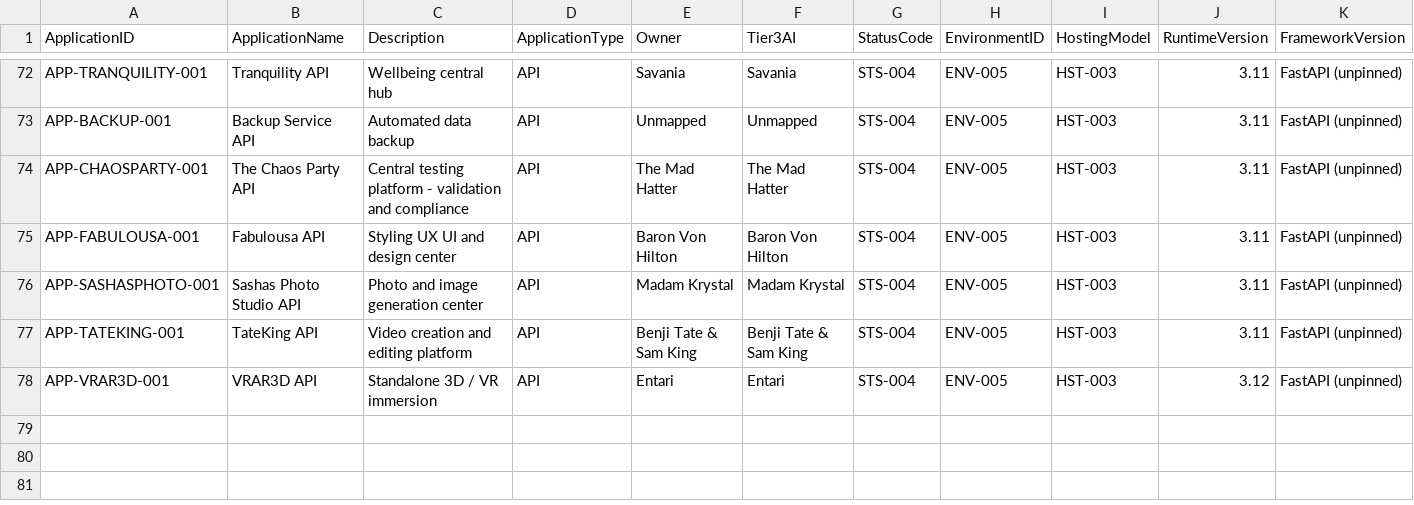
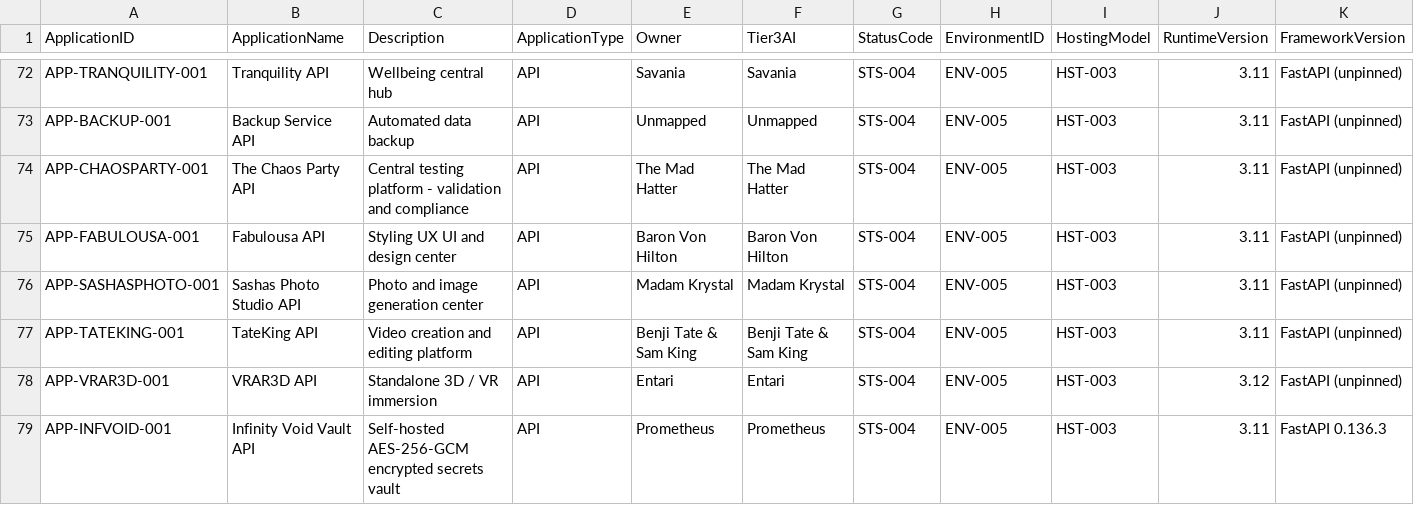
Before and after one commit to Trancendos/Tranc3, a CSV file: docs/architecture/ea-workbook/03_application_catalogue.csv, drawn as a sheet; only a part is shown, gaps mark what is left out; rows hold the shown columns only; the diff names each change by its address in the sheet, - before the commit and + after, or states it on an @@ line.

```diff
--- a/docs/architecture/ea-workbook/03_application_catalogue.csv
+++ b/docs/architecture/ea-workbook/03_application_catalogue.csv
+row 79: APP-INFVOID-001 | Infinity Void Vault API | Self-hosted AES-256-GCM encrypted secrets vault | API | Prometheus | Prometheus | STS-004 | ENV-005 | HST-003 | 3.11 | FastAPI 0.136.3
```
Also changed, not shown: docs/architecture/ea-workbook/02_service_inventory.csv, docs/architecture/ea-workbook/06_service_deployments.csv, 2 other files.
